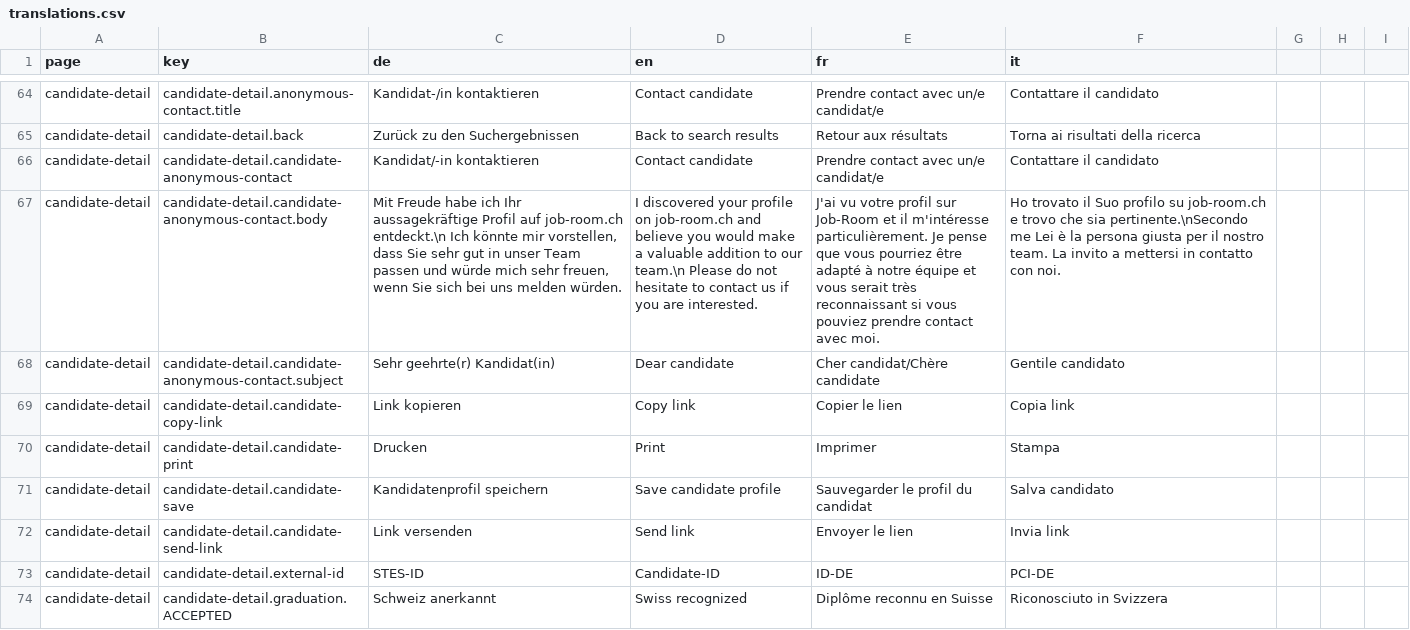
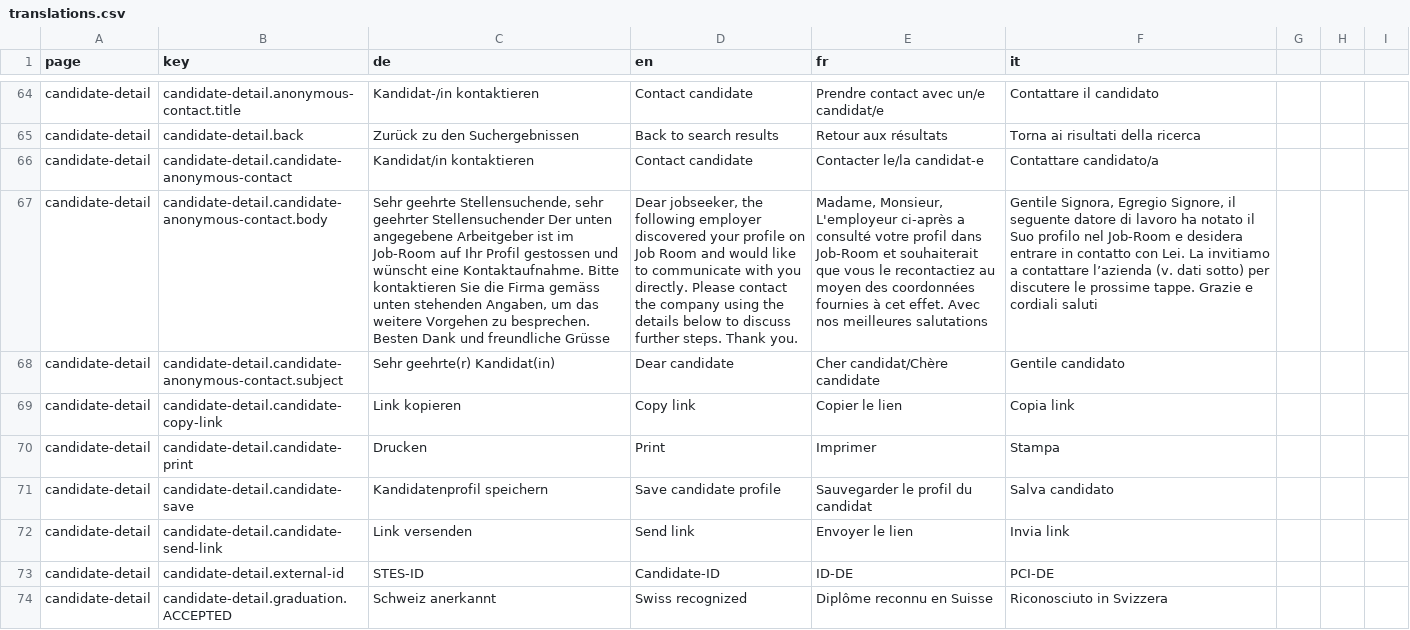
Before and after one commit to Eisfresser/jobroom2, a CSV file: src/main/webapp/i18n/translations.csv, drawn as a sheet; only a part is shown, gaps mark what is left out; the diff names each change by its address in the sheet, - before the commit and + after, or states it on an @@ line.

Commit message:
[JR2-1097] Corrected translations of a subject and body of email to candidate anonymous contact (#654)
* [JR2-1097] Corrected translations of a subject and body of email to candidate anonymous contact

* [JR2-1097] Corrected translations of a subject and body of email to candidate anonymous contact : added signature

* extract footer and add it to template

* [JR2-1097] Corrected translations of a subject and body of email to candidate anonymous contact : replaced /nwith <br>

* [JR2-1097] Corrected translations of a subject and body of email to candidate anonymous contact : updated json files

* [JR2-1097] Corrected translations of a subject and body of email to candidate anonymous contact : removed <br> tags

```diff
--- a/src/main/webapp/i18n/translations.csv
+++ b/src/main/webapp/i18n/translations.csv
-C66 (de): Kandidat/-in kontaktieren
+C66 (de): Kandidat/in kontaktieren
-E66 (fr): Prendre contact avec un/e candidat/e
+E66 (fr): Contacter le/la candidat-e
-F66 (it): Contattare il candidato
+F66 (it): Contattare candidato/a
-C67 (de): Mit Freude habe ich Ihr aussagekräftige Profil auf job-room.ch entdeckt.\n Ich könnte mir vorstellen, dass Sie sehr gut in unser Team passen und würde mich sehr freuen, wenn Sie sich bei uns melden würden.
+C67 (de): Sehr geehrte Stellensuchende, sehr geehrter Stellensuchender Der unten angegebene Arbeitgeber ist im Job-Room auf Ihr Profil gestossen und wünscht eine Kontaktaufnahme. Bitte kontaktieren Sie die Firma gemäss unten stehenden Angaben, um das weitere Vorgehen zu besprechen. Besten Dank und freundliche Grüsse
-D67 (en): I discovered your profile on job-room.ch and believe you would make a valuable addition to our team.\n Please do not hesitate to contact us if you are interested.
+D67 (en): Dear jobseeker, the following employer discovered your profile on Job Room and would like to communicate with you directly. Please contact the company using the details below to discuss further steps. Thank you.
-E67 (fr): J'ai vu votre profil sur Job-Room et il m'intéresse particulièrement. Je pense que vous pourriez être adapté à notre équipe et vous serait très reconnaissant si vous pouviez prendre contact avec moi.
+E67 (fr): Madame, Monsieur, L'employeur ci-après a consulté votre profil dans Job-Room et souhaiterait que vous le recontactiez au moyen des coordonnées fournies à cet effet. Avec nos meilleures salutations
-F67 (it): Ho trovato il Suo profilo su job-room.ch e trovo che sia pertinente.\nSecondo me Lei è la persona giusta per il nostro team. La invito a mettersi in contatto con noi.
+F67 (it): Gentile Signora, Egregio Signore, il seguente datore di lavoro ha notato il Suo profilo nel Job-Room e desidera entrare in contatto con Lei. La invitiamo a contattare l’azienda (v. dati sotto) per discutere le prossime tappe. Grazie e cordiali saluti
```
Also changed, not shown: 10 other files.
